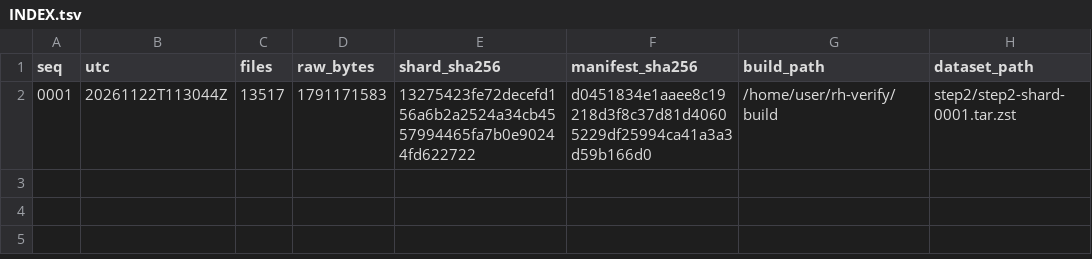
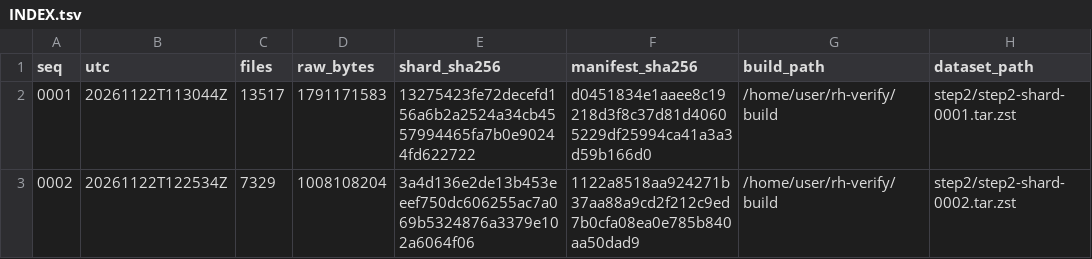
Before and after one commit to borism/riemann-hypothesis, a TSV file: verification/checkpoints/step2/INDEX.tsv, drawn as a sheet; the diff names each change by its address in the sheet, - before the commit and + after, or states it on an @@ line.

```diff
--- a/verification/checkpoints/step2/INDEX.tsv
+++ b/verification/checkpoints/step2/INDEX.tsv
+row 3: 0002 | 20261122T122534Z | 7329 | 1008108204 | 3a4d136e2de13b453eeef750dc606255ac7a069b5324876a3379e102a6064f06 | 1122a8518aa924271b37aa88a9cd2f212c9ed7b0cfa08ea0e785b840aa50dad9 | /home/user/rh-verify/build | step2/step2-shard-0002.tar.zst
```
